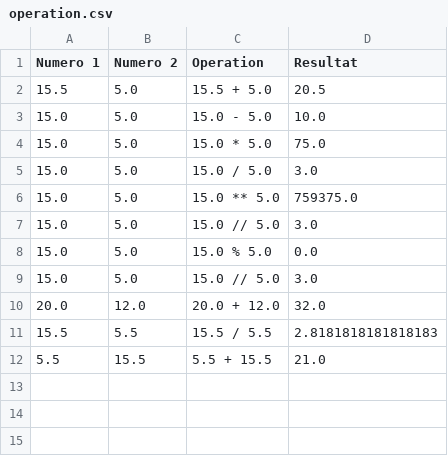
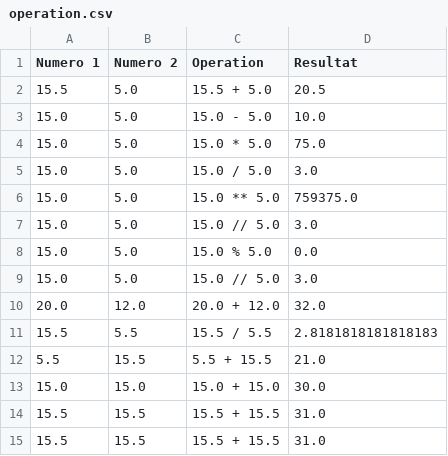
Before and after one commit to RolhaxJV/HB_Python, a CSV file: Calculator/operation.csv (was Calculatrice/operation.csv), drawn as a sheet.

```diff
--- a/Calculatrice/operation.csv
+++ b/Calculator/operation.csv
@@ -12 +12,4 @@ Numero 1, Numero 2,Operation, Resultat
 5.5,15.5,5.5 + 15.5,21.0
+15.0,15.0,15.0 + 15.0,30.0
+15.5,15.5,15.5 + 15.5,31.0
+15.5,15.5,15.5 + 15.5,31.0
```
Also changed, not shown: 7 other files.
